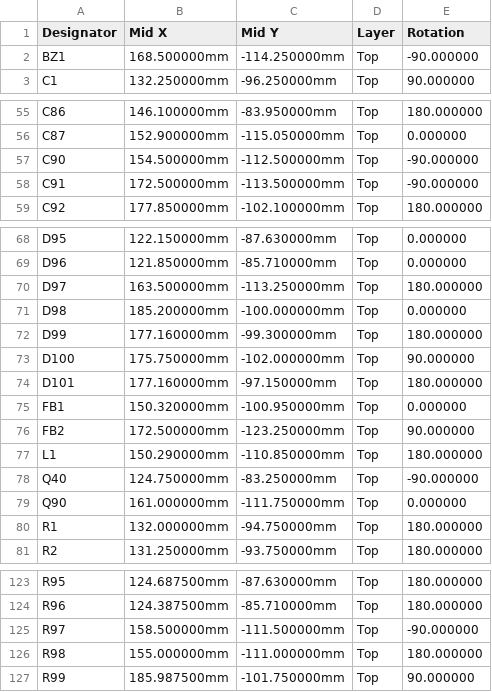
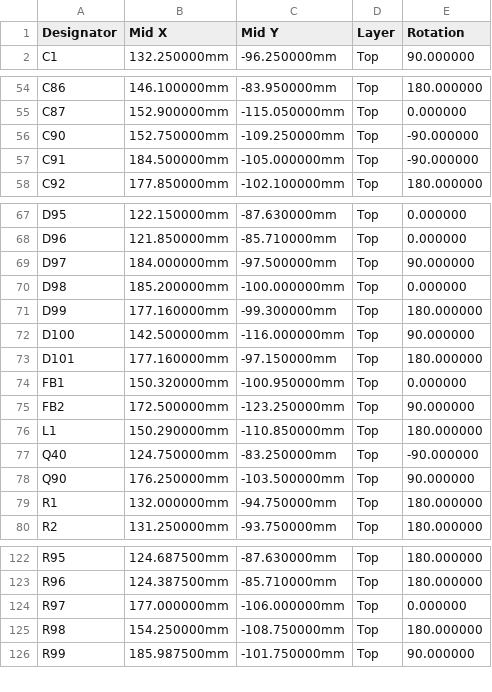
Before and after one commit to Tokoro0917/KOGUMA-Mk4, a CSV file: hardware/kicad/KOGUMA-Mk4_t24/cpl_t24.csv, drawn as a sheet; only a part is shown, gaps mark what is left out.

```diff
--- a/hardware/kicad/KOGUMA-Mk4_t24/cpl_t24.csv
+++ b/hardware/kicad/KOGUMA-Mk4_t24/cpl_t24.csv
@@ -1,3 +1,2 @@
 Designator,Mid X,Mid Y,Layer,Rotation
-BZ1,168.500000mm,-114.250000mm,Top,-90.000000
 C1,132.250000mm,-96.250000mm,Top,90.000000
@@ -56,4 +55,4 @@ C86,146.100000mm,-83.950000mm,Top,180.000000
 C87,152.900000mm,-115.050000mm,Top,0.000000
-C90,154.500000mm,-112.500000mm,Top,-90.000000
-C91,172.500000mm,-113.500000mm,Top,-90.000000
+C90,152.750000mm,-109.250000mm,Top,-90.000000
+C91,184.500000mm,-105.000000mm,Top,-90.000000
 C92,177.850000mm,-102.100000mm,Top,180.000000
@@ -69,6 +68,6 @@ D95,122.150000mm,-87.630000mm,Top,0.000000
 D96,121.850000mm,-85.710000mm,Top,0.000000
-D97,163.500000mm,-113.250000mm,Top,180.000000
+D97,184.000000mm,-97.500000mm,Top,90.000000
 D98,185.200000mm,-100.000000mm,Top,0.000000
 D99,177.160000mm,-99.300000mm,Top,180.000000
-D100,175.750000mm,-102.000000mm,Top,90.000000
+D100,142.500000mm,-116.000000mm,Top,90.000000
 D101,177.160000mm,-97.150000mm,Top,180.000000
@@ -78,3 +77,3 @@ L1,150.290000mm,-110.850000mm,Top,180.000000
 Q40,124.750000mm,-83.250000mm,Top,-90.000000
-Q90,161.000000mm,-111.750000mm,Top,0.000000
+Q90,176.250000mm,-103.500000mm,Top,90.000000
 R1,132.000000mm,-94.750000mm,Top,180.000000
@@ -124,4 +123,4 @@ R95,124.687500mm,-87.630000mm,Top,180.000000
 R96,124.387500mm,-85.710000mm,Top,180.000000
-R97,158.500000mm,-111.500000mm,Top,-90.000000
-R98,155.000000mm,-111.000000mm,Top,180.000000
+R97,177.000000mm,-106.000000mm,Top,0.000000
+R98,154.250000mm,-108.750000mm,Top,180.000000
 R99,185.987500mm,-101.750000mm,Top,90.000000
```
Also changed, not shown: hardware/kicad/KOGUMA-Mk4_t24/bom_t24.csv, 8 other files.
